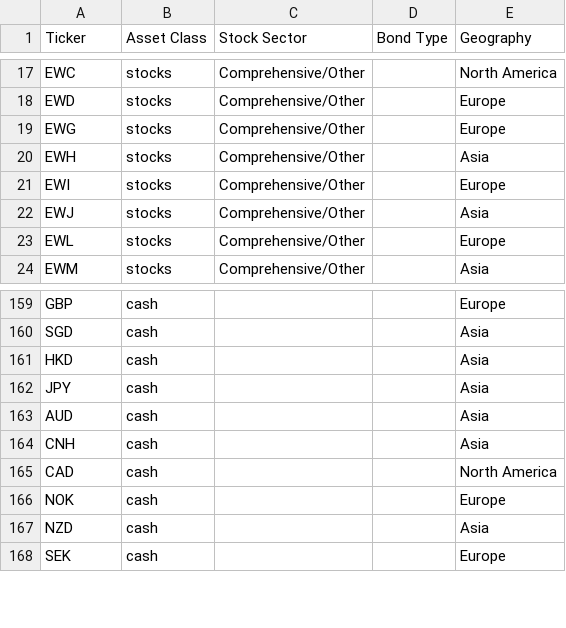
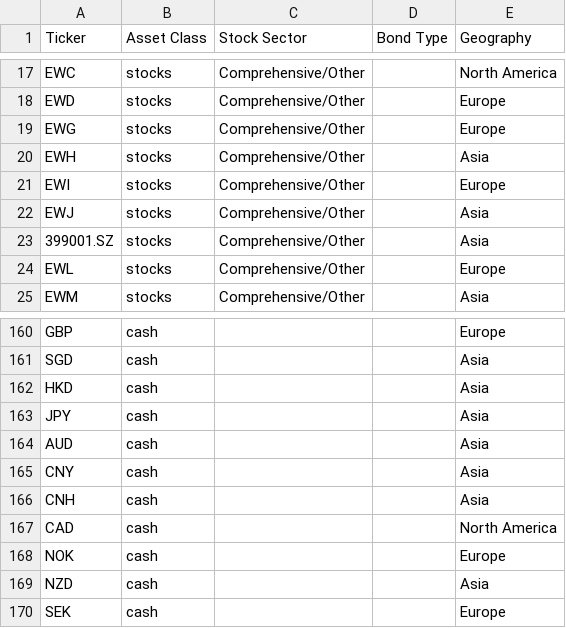
Before and after one commit to solerem/ETFs, a CSV file: data_dir/exposure.csv, drawn as a sheet; only a part is shown, gaps mark what is left out; the diff names each change by its address in the sheet, - before the commit and + after, or states it on an @@ line.

```diff
--- a/data_dir/exposure.csv
+++ b/data_dir/exposure.csv
+row 23: 399001.SZ | stocks | Comprehensive/Other |  | Asia
+row 165: CNY | cash |  |  | Asia
```
Also changed, not shown: data_dir/currency.csv, data_dir/nav.csv, 4 other files.
